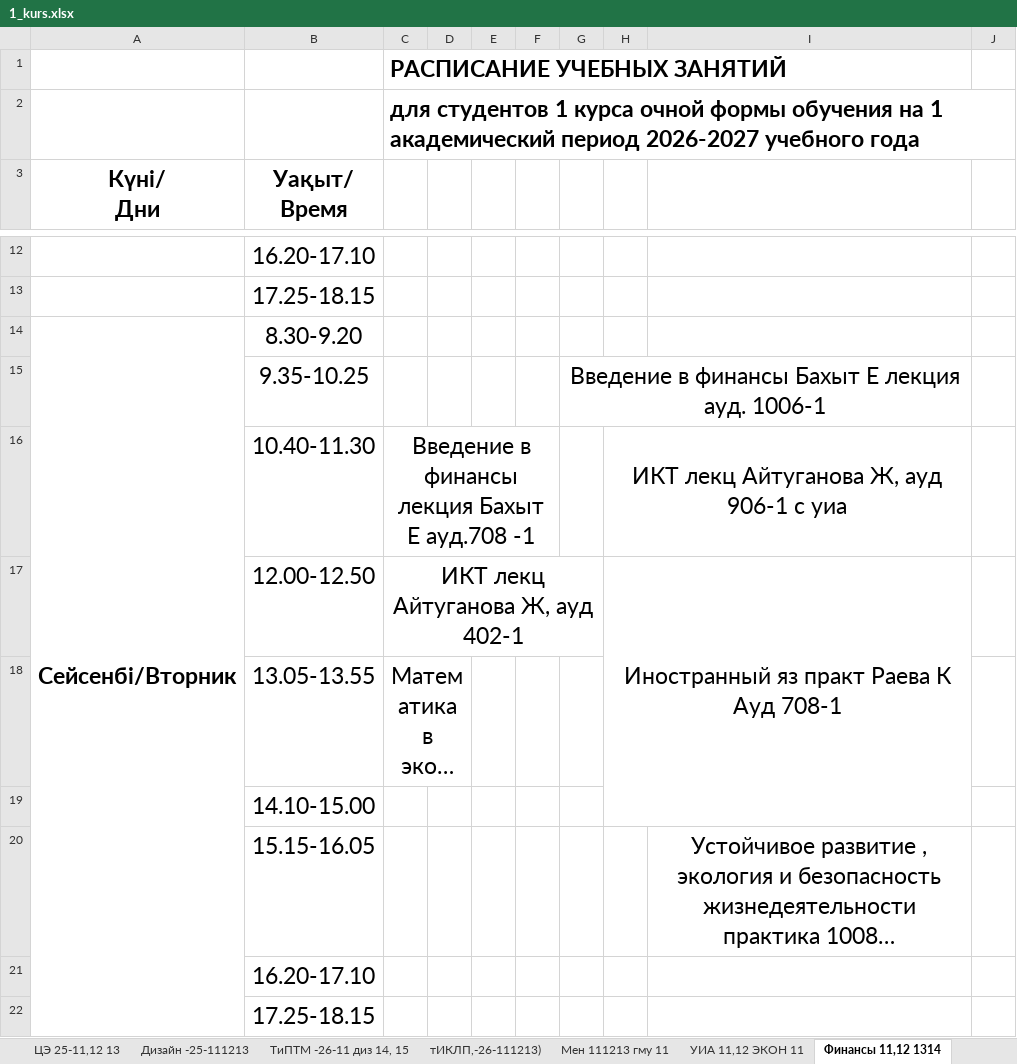
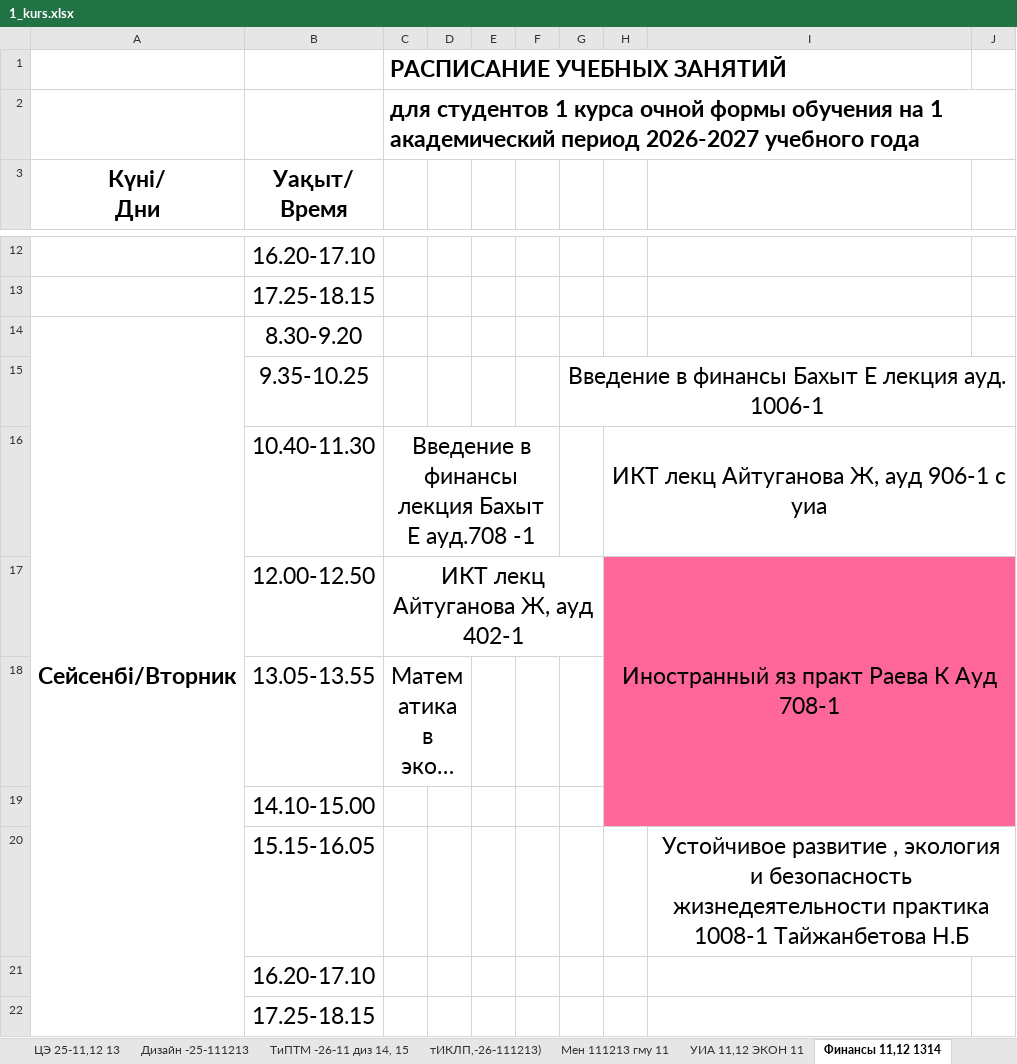
Before and after one commit to drashidinov/ATUscheduleIS, an Excel workbook: raw/1_kurs.xlsx, sheet Финансы 11,12 1314, drawn as a sheet; only a part is shown, gaps mark what is left out; long unchanged cells end in …; values as stored, in another font and other column widths than the file's, no borders; removed rows and columns are numbered as before the commit, all else as after; the diff covers the shown part only; the diff names each change by its address in the sheet, - before the commit and + after, or states it on an @@ line.

```diff
--- a/raw/1_kurs.xlsx (sheet Финансы 11,12 1314)
+++ b/raw/1_kurs.xlsx (sheet Финансы 11,12 1314)
-G15:I15 merged
+G15:J15 merged
-H16:I16 merged
+H16:J16 merged
-H17:J19 fill: none
+H17:J19 fill: #FF6699
-H17:I19 merged
+H17:J19 merged
+I20:J20 merged
```
Also changed, not shown: 1 added row, 1 removed row, 2 edited cells, cell formats and merged cells elsewhere in this sheet, sheet РИРС ПР цЭ-2, sheet ВТиПО, ПИ 26-2дата, sheet ИС 14 15 16, sheet УиА, ФН, -25-2, sheet АиУ 11,12 1314, sheet ИС, ТИИ-25-2, 19 more sheets, other sheet tabs, raw/3_kurs.xlsx, raw/doktorantura_1kurs.xlsx, 5 other files.
